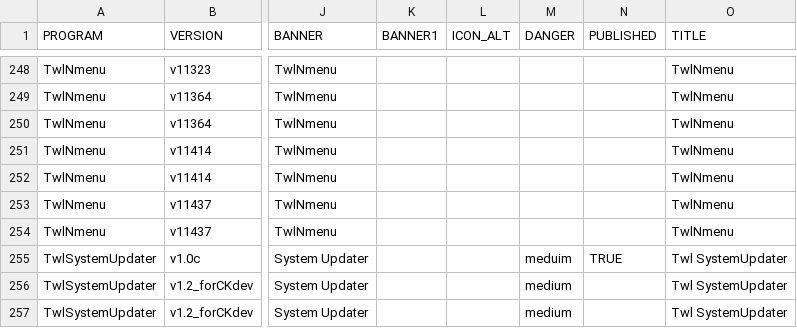
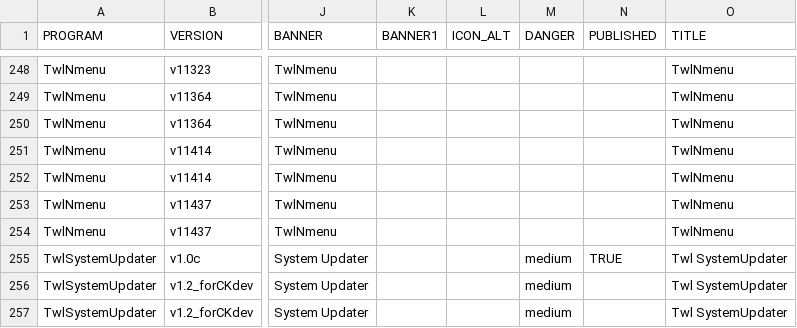
Before and after one commit to rvtr/rmc_website, a CSV file: _data/dsinfo.csv, drawn as a sheet; only a part is shown, gaps mark what is left out; the diff covers the shown part only; the diff names each change by its address in the sheet, - before the commit and + after, or states it on an @@ line.

```diff
--- a/_data/dsinfo.csv
+++ b/_data/dsinfo.csv
-M255 (DANGER): meduim
+M255 (DANGER): medium
```
Also changed, not shown: 1 added row and 10 edited cells elsewhere in this file, 32 other files.
